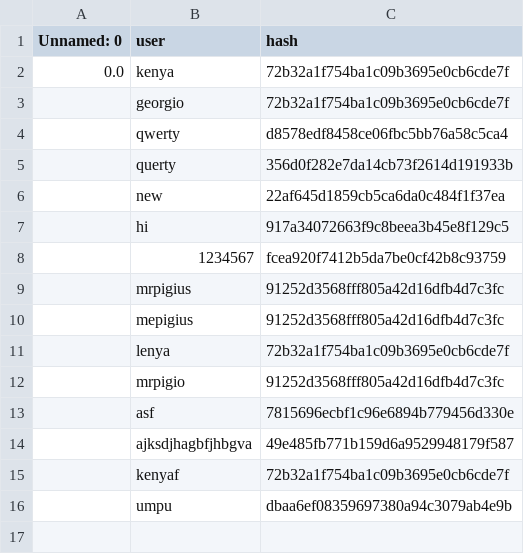
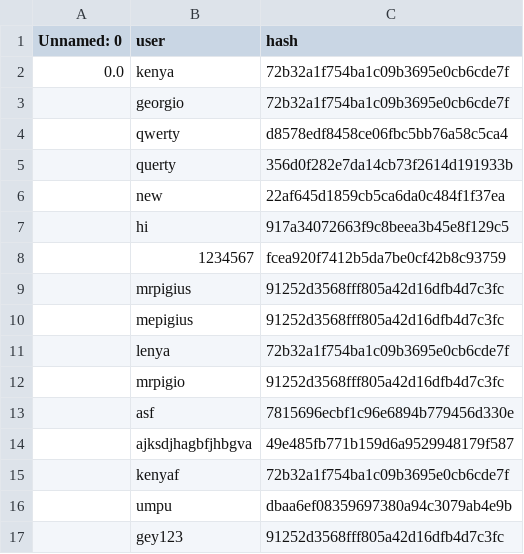
Before and after one commit to MrPig099/botik, a CSV file: users.csv, drawn as a sheet; the diff names each change by its address in the sheet, - before the commit and + after, or states it on an @@ line.

Commit message:
Update users.csv

```diff
--- a/users.csv
+++ b/users.csv
+row 17:  | gey123 | 91252d3568fff805a42d16dfb4d7c3fc
```
